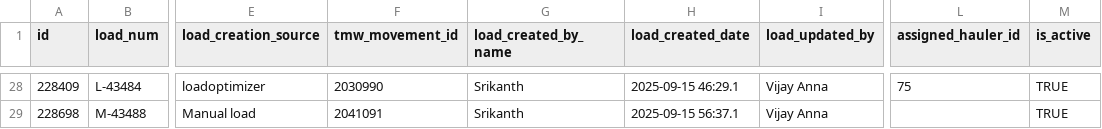
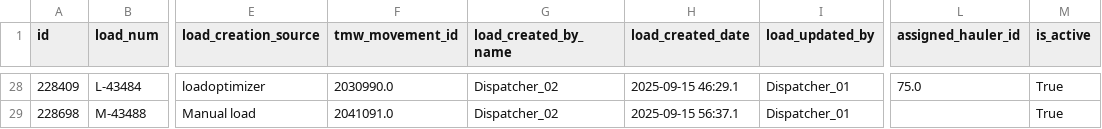
Before and after one commit to Amit8981/hauler-route-optimizer, a CSV file: data/loads_tbl.csv, drawn as a sheet; only a part is shown, gaps mark what is left out; the diff covers the shown part only; the diff names each change by its address in the sheet, - before the commit and + after, or states it on an @@ line.

Commit message:
security: add passcode authentication gate to UI and sanitize internal employee names

```diff
--- a/data/loads_tbl.csv
+++ b/data/loads_tbl.csv
-F28 (tmw_movement_id): 2030990
+F28 (tmw_movement_id): 2030990.0
-G28:G29 (load_created_by_name): Srikanth
+G28:G29 (load_created_by_name): Dispatcher_02
-I28:I29 (load_updated_by): Vijay Anna
+I28:I29 (load_updated_by): Dispatcher_01
-L28 (assigned_hauler_id): 75
+L28 (assigned_hauler_id): 75.0
-M28:M29 (is_active): TRUE
+M28:M29 (is_active): True
-F29 (tmw_movement_id): 2041091
+F29 (tmw_movement_id): 2041091.0
```
Also changed, not shown: 101 edited cells elsewhere in this file, data/drivers.csv, 4 other files.
